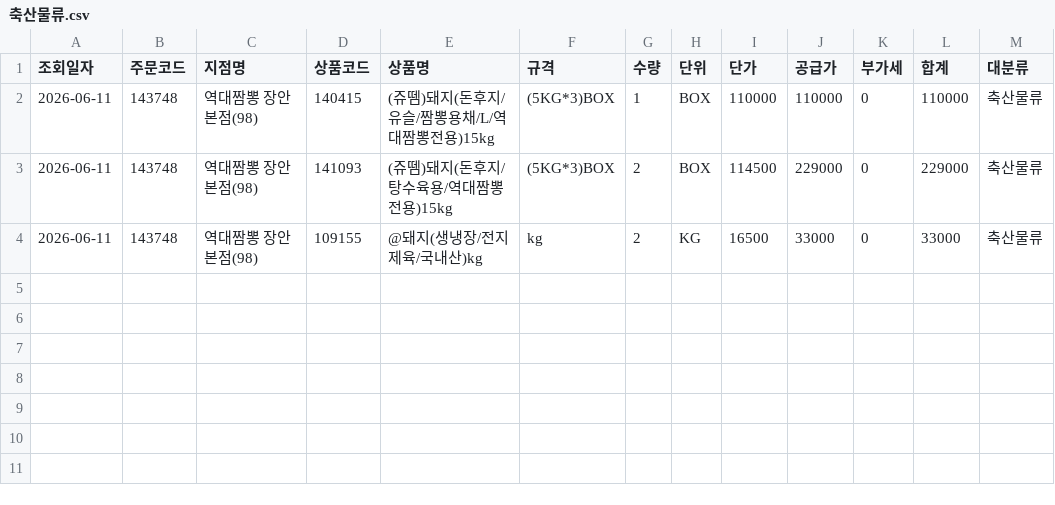
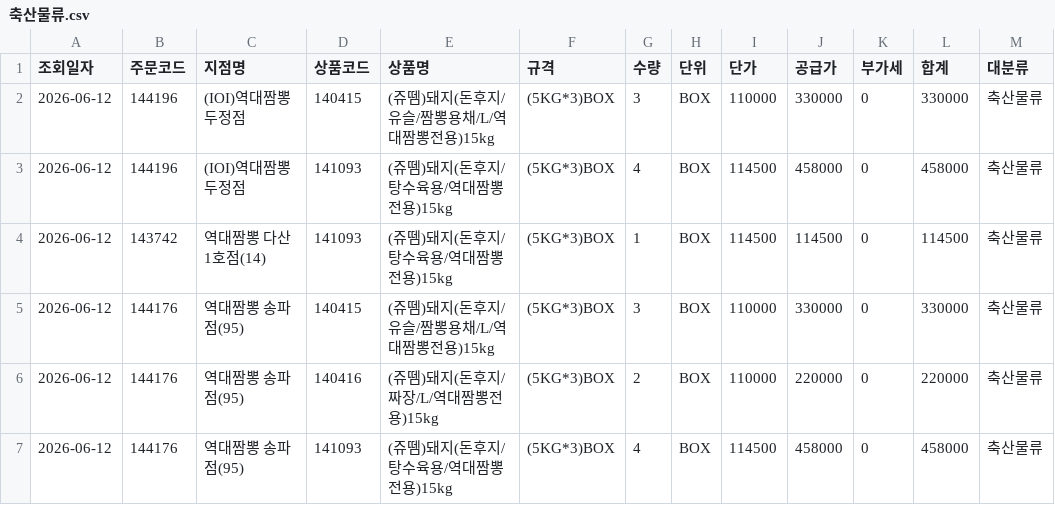
Before and after one commit to dampd21/Sajodaerim, a CSV file: output/by_category/축산물류.csv, drawn as a sheet.

```diff
--- a/output/by_category/축산물류.csv
+++ b/output/by_category/축산물류.csv
@@ -1,4 +1,7 @@
 조회일자,주문코드,지점명,상품코드,상품명,규격,수량,단위,단가,공급가,부가세,합계,대분류
-2026-06-11,143748,역대짬뽕 장안본점(98),140415,(쥬뗌)돼지(돈후지/유슬/짬뽕용채/L/역대짬뽕전용)15kg,(5KG*3)BOX,1,BOX,110000,110000,0,110000,축산물류
-2026-06-11,143748,역대짬뽕 장안본점(98),141093,(쥬뗌)돼지(돈후지/탕수육용/역대짬뽕전용)15kg,(5KG*3)BOX,2,BOX,114500,229000,0,229000,축산물류
-2026-06-11,143748,역대짬뽕 장안본점(98),109155,@돼지(생냉장/전지제육/국내산)kg,kg,2,KG,16500,33000,0,33000,축산물류
+2026-06-12,144196,(IOI)역대짬뽕 두정점,140415,(쥬뗌)돼지(돈후지/유슬/짬뽕용채/L/역대짬뽕전용)15kg,(5KG*3)BOX,3,BOX,110000,330000,0,330000,축산물류
+2026-06-12,144196,(IOI)역대짬뽕 두정점,141093,(쥬뗌)돼지(돈후지/탕수육용/역대짬뽕전용)15kg,(5KG*3)BOX,4,BOX,114500,458000,0,458000,축산물류
+2026-06-12,143742,역대짬뽕 다산1호점(14),141093,(쥬뗌)돼지(돈후지/탕수육용/역대짬뽕전용)15kg,(5KG*3)BOX,1,BOX,114500,114500,0,114500,축산물류
+2026-06-12,144176,역대짬뽕 송파점(95),140415,(쥬뗌)돼지(돈후지/유슬/짬뽕용채/L/역대짬뽕전용)15kg,(5KG*3)BOX,3,BOX,110000,330000,0,330000,축산물류
+2026-06-12,144176,역대짬뽕 송파점(95),140416,(쥬뗌)돼지(돈후지/짜장/L/역대짬뽕전용)15kg,(5KG*3)BOX,2,BOX,110000,220000,0,220000,축산물류
+2026-06-12,144176,역대짬뽕 송파점(95),141093,(쥬뗌)돼지(돈후지/탕수육용/역대짬뽕전용)15kg,(5KG*3)BOX,4,BOX,114500,458000,0,458000,축산물류
```
Also changed, not shown: output/by_category/수산물류.csv, output/by_category/용품류.csv, 11 other files.
